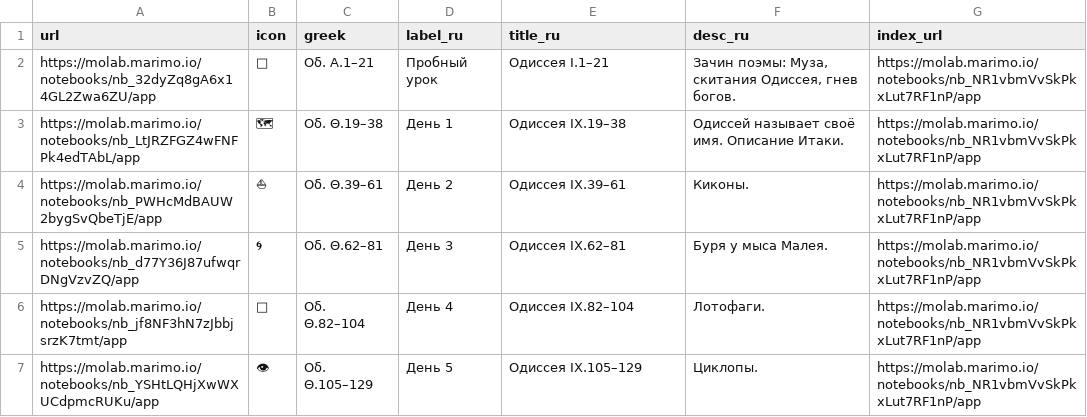
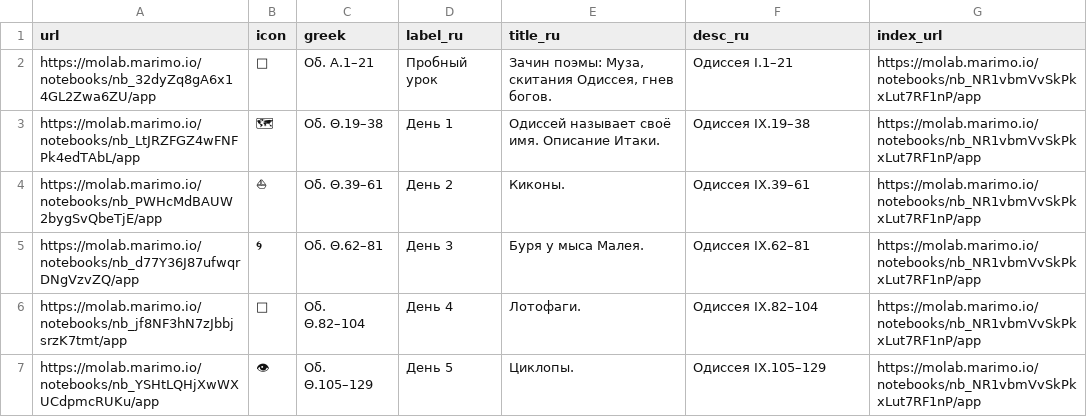
Before and after one commit to EEE-project/created_with_eee, a TSV file: ancient_greek/odyssey/lessons.tsv, drawn as a sheet; the diff names each change by its address in the sheet, - before the commit and + after, or states it on an @@ line.

Commit message:
Odyssey index: swap title_ru/desc_ru content to match eee_card_list
title_ru held the bare stanza reference, desc_ru held the actual content
summary -- backwards from every other course. Swapped the TSV content so
the columns match their names; eee_card_list needs no code changes.

Verified: ruff check and marimo check clean; tested live via marimo-pair,
zero errored cells.

```diff
--- a/ancient_greek/odyssey/lessons.tsv
+++ b/ancient_greek/odyssey/lessons.tsv
-E2 (title_ru): Одиссея I.1–21
+E2 (title_ru): Зачин поэмы: Муза, скитания Одиссея, гнев богов.
-F2 (desc_ru): Зачин поэмы: Муза, скитания Одиссея, гнев богов.
+F2 (desc_ru): Одиссея I.1–21
-E3 (title_ru): Одиссея IX.19–38
+E3 (title_ru): Одиссей называет своё имя. Описание Итаки.
-F3 (desc_ru): Одиссей называет своё имя. Описание Итаки.
+F3 (desc_ru): Одиссея IX.19–38
-E4 (title_ru): Одиссея IX.39–61
+E4 (title_ru): Киконы.
-F4 (desc_ru): Киконы.
+F4 (desc_ru): Одиссея IX.39–61
-E5 (title_ru): Одиссея IX.62–81
+E5 (title_ru): Буря у мыса Малея.
-F5 (desc_ru): Буря у мыса Малея.
+F5 (desc_ru): Одиссея IX.62–81
-E6 (title_ru): Одиссея IX.82–104
+E6 (title_ru): Лотофаги.
-F6 (desc_ru): Лотофаги.
+F6 (desc_ru): Одиссея IX.82–104
-E7 (title_ru): Одиссея IX.105–129
+E7 (title_ru): Циклопы.
-F7 (desc_ru): Циклопы.
+F7 (desc_ru): Одиссея IX.105–129
```
Also changed, not shown: 1 other file.
